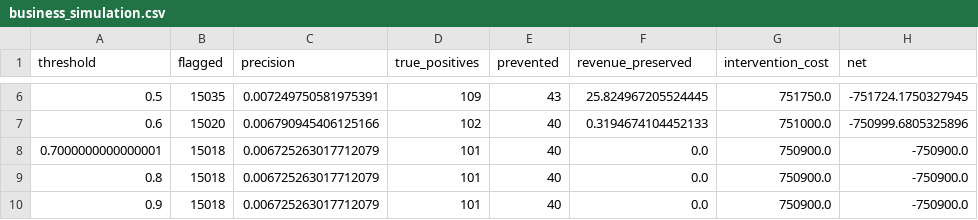
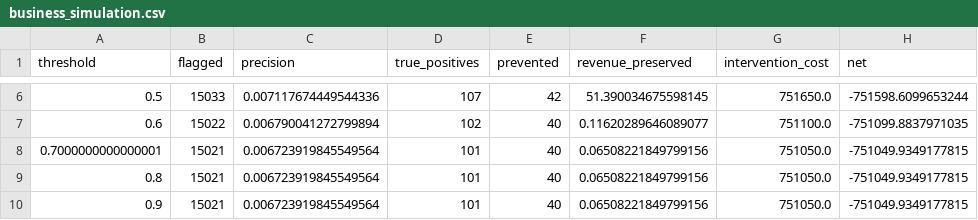
Before and after one commit to valerio03/retail-revenue-leakage-detector, a CSV file: outputs/business_simulation.csv, drawn as a sheet; only a part is shown, gaps mark what is left out; the diff covers the shown part only.

Commit message:
Update modeling notebook and outputs

```diff
--- a/outputs/business_simulation.csv
+++ b/outputs/business_simulation.csv
@@ -6,5 +6,5 @@ threshold,flagged,precision,true_positives,prevented,revenue_preserved,intervent
-0.5,15035,0.007249750581975391,109,43,25.824967205524445,751750.0,-751724.1750327945
-0.6,15020,0.006790945406125166,102,40,0.3194674104452133,751000.0,-750999.6805325896
-0.7000000000000001,15018,0.006725263017712079,101,40,0.0,750900.0,-750900.0
-0.8,15018,0.006725263017712079,101,40,0.0,750900.0,-750900.0
-0.9,15018,0.006725263017712079,101,40,0.0,750900.0,-750900.0
+0.5,15033,0.007117674449544336,107,42,51.390034675598145,751650.0,-751598.6099653244
+0.6,15022,0.006790041272799894,102,40,0.11620289646089077,751100.0,-751099.8837971035
+0.7000000000000001,15021,0.006723919845549564,101,40,0.06508221849799156,751050.0,-751049.9349177815
+0.8,15021,0.006723919845549564,101,40,0.06508221849799156,751050.0,-751049.9349177815
+0.9,15021,0.006723919845549564,101,40,0.06508221849799156,751050.0,-751049.9349177815
```
Also changed, not shown: 28 edited cells elsewhere in this file, 10 other files.
